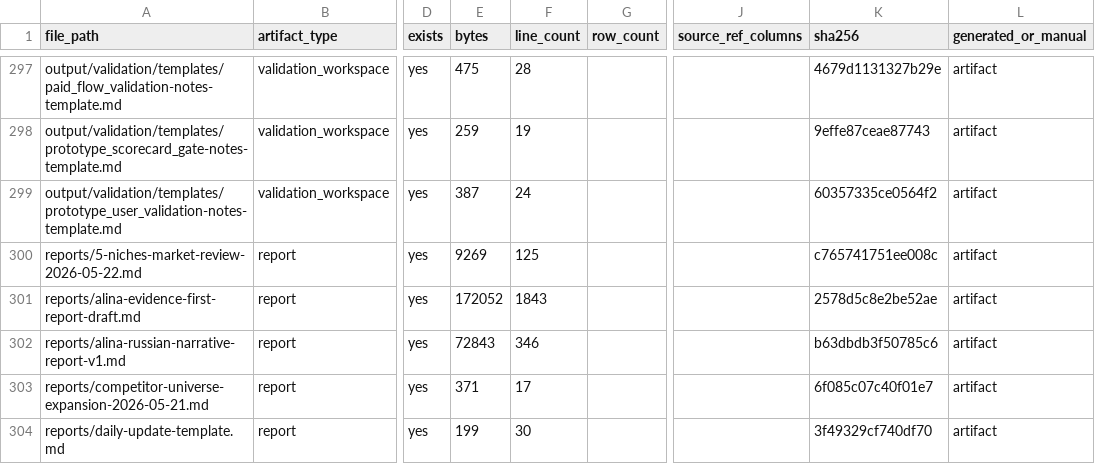
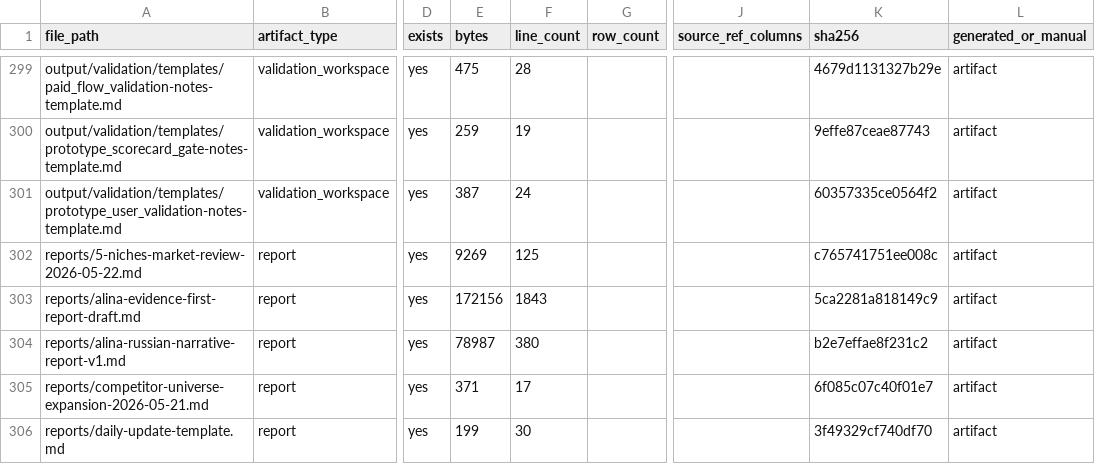
Before and after one commit to kirbudilov01/alina-research, a CSV file: data_processed/evidence_artifact_manifest.csv, drawn as a sheet; only a part is shown, gaps mark what is left out; addresses are those after the commit; the diff covers the shown part only; the diff names each change by its address in the sheet, - before the commit and + after, or states it on an @@ line.

```diff
--- a/data_processed/evidence_artifact_manifest.csv
+++ b/data_processed/evidence_artifact_manifest.csv
-E303 (bytes): 172052
+E303 (bytes): 172156
-K303 (sha256): 2578d5c8e2be52ae
+K303 (sha256): 5ca2281a818149c9
-E304 (bytes): 72843
+E304 (bytes): 78987
-F304 (line_count): 346
+F304 (line_count): 380
-K304 (sha256): b63dbdb3f50785c6
+K304 (sha256): b2e7effae8f231c2
```
Also changed, not shown: 3 added rows and 21 edited cells elsewhere in this file, data_processed/research_completion_audit.csv, 14 other files.
